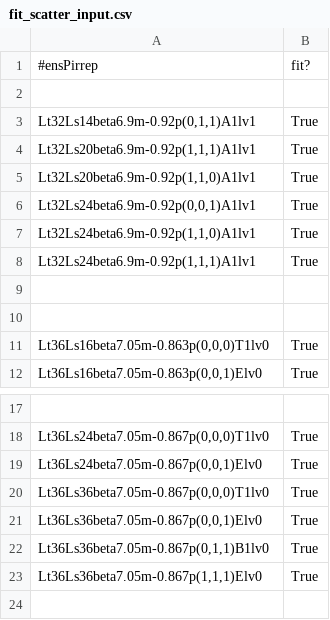
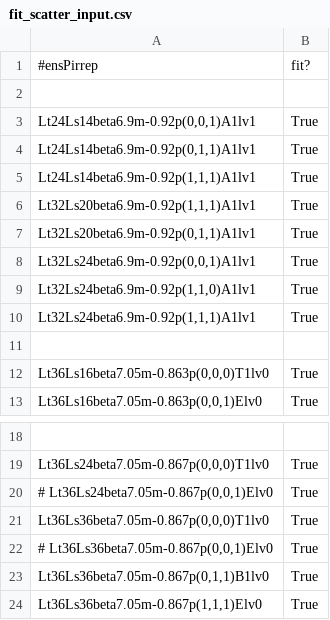
Before and after one commit to telos-collaboration/fundamental_Wilson_fermion_analysis_2026, a CSV file: metadata/fit_scatter_input.csv, drawn as a sheet; only a part is shown, gaps mark what is left out; removed rows and columns are numbered as before the commit, all else as after; the diff names each change by its address in the sheet, - before the commit and + after, or states it on an @@ line.

```diff
--- a/metadata/fit_scatter_input.csv
+++ b/metadata/fit_scatter_input.csv
+row 3: Lt24Ls14beta6.9m-0.92p(0,0,1)A1lv1 | True
-A4: Lt32Ls14beta6.9m-0.92p(0,1,1)A1lv1
+A4: Lt24Ls14beta6.9m-0.92p(0,1,1)A1lv1
+row 5: Lt24Ls14beta6.9m-0.92p(1,1,1)A1lv1 | True
-A7: Lt32Ls20beta6.9m-0.92p(1,1,0)A1lv1
+A7: Lt32Ls20beta6.9m-0.92p(0,1,1)A1lv1
-row 9: (empty)
-A20: Lt36Ls24beta7.05m-0.867p(0,0,1)Elv0
+A20: # Lt36Ls24beta7.05m-0.867p(0,0,1)Elv0
-A22: Lt36Ls36beta7.05m-0.867p(0,0,1)Elv0
+A22: # Lt36Ls36beta7.05m-0.867p(0,0,1)Elv0
```
Also changed, not shown: 4 other files.
